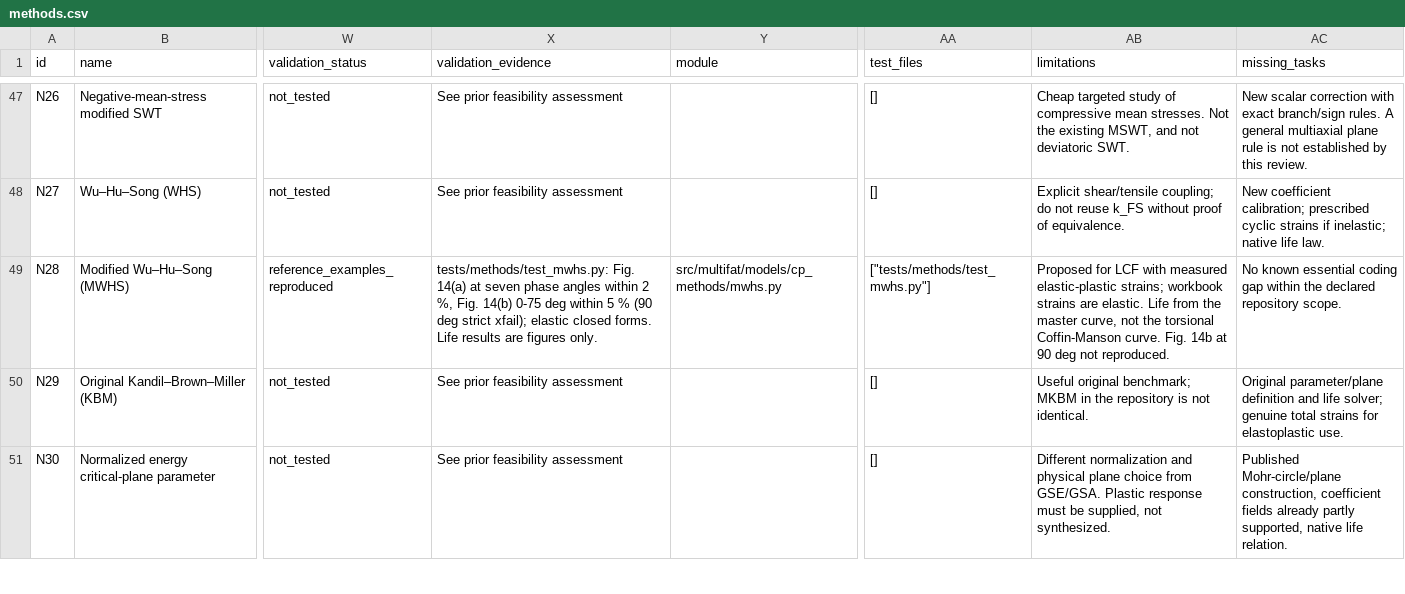
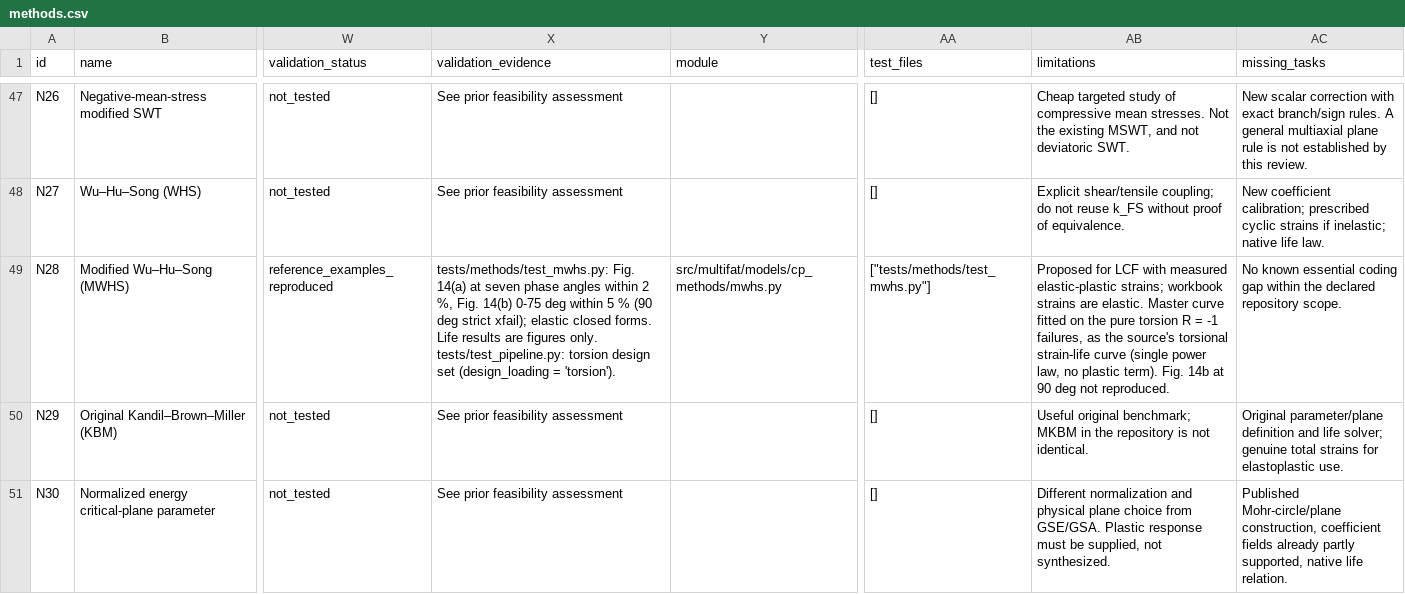
Before and after one commit to aakay90/multiaxial-fatigue, a CSV file: docs/catalogue/methods.csv, drawn as a sheet; only a part is shown, gaps mark what is left out; the diff names each change by its address in the sheet, - before the commit and + after, or states it on an @@ line.

```diff
--- a/docs/catalogue/methods.csv
+++ b/docs/catalogue/methods.csv
-X49 (validation_evidence): …figures only.
+X49 (validation_evidence): …figures only. tests/test_pipeline.py: torsion design set (design_loading = 'torsion').
-AB49 (limitations): …are elastic. Life from the master curve, not the torsional Coffin-Manson curve. Fig. 14b…
+AB49 (limitations): …are elastic. Master curve fitted on the pure torsion R = -1 failures, as the source's torsional strain-life curve (single power law, no plastic term). Fig. 14b…
```
Also changed, not shown: 14 other files.
